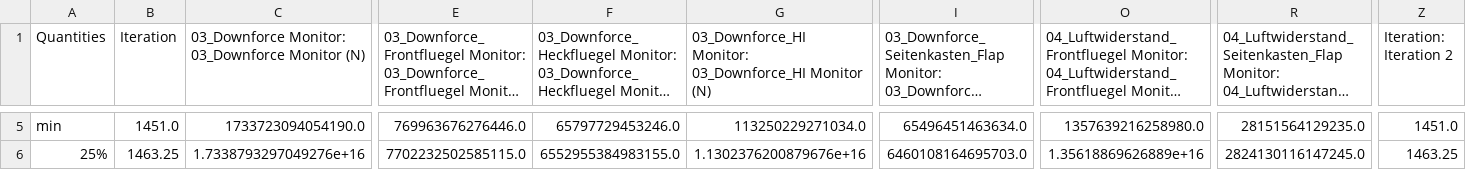
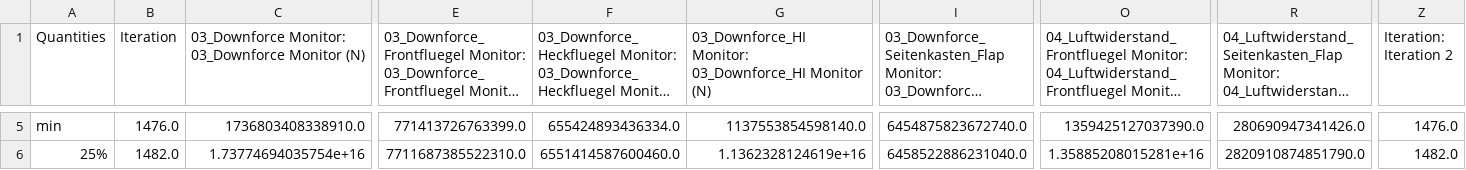
Before and after one commit to semibroiled/amda-aero, a CSV file: Output/data4_excel.csv, drawn as a sheet; only a part is shown, gaps mark what is left out; long unchanged cells end in …; the diff covers the shown part only; the diff names each change by its address in the sheet, - before the commit and + after, or states it on an @@ line.

```diff
--- a/Output/data4_excel.csv
+++ b/Output/data4_excel.csv
-B5 (Iteration): 1451.0
+B5 (Iteration): 1476.0
-C5: 1733723094054190.0
+C5: 1736803408338910.0
-E5: 769963676276446.0
+E5: 771413726763399.0
-F5: 65797729453246.0
+F5: 655424893436334.0
-G5: 113250229271034.0
+G5: 1137553854598140.0
-I5: 65496451463634.0
+I5: 6454875823672740.0
-O5: 1357639216258980.0
+O5: 1359425127037390.0
-R5: 28151564129235.0
+R5: 280690947341426.0
-Z5 (Iteration: Iteration 2): 1451.0
+Z5 (Iteration: Iteration 2): 1476.0
-B6 (Iteration): 1463.25
+B6 (Iteration): 1482.0
-C6: 1.7338793297049276e+16
+C6: 1.73774694035754e+16
-E6: 7702232502585115.0
+E6: 7711687385522310.0
-F6: 6552955384983155.0
+F6: 6551414587600460.0
-G6: 1.1302376200879676e+16
+G6: 1.1362328124619e+16
-I6: 6460108164695703.0
+I6: 6458522886231040.0
-O6: 1.35618869626889e+16
+O6: 1.35885208015281e+16
-R6: 2824130116147245.0
+R6: 2820910874851790.0
-Z6 (Iteration: Iteration 2): 1463.25
+Z6 (Iteration: Iteration 2): 1482.0
```
Also changed, not shown: 1 added row, 1 removed row and 124 edited cells elsewhere in this file, Output/data1_excel.csv, Output/data3_excel.csv, 23 other files.
